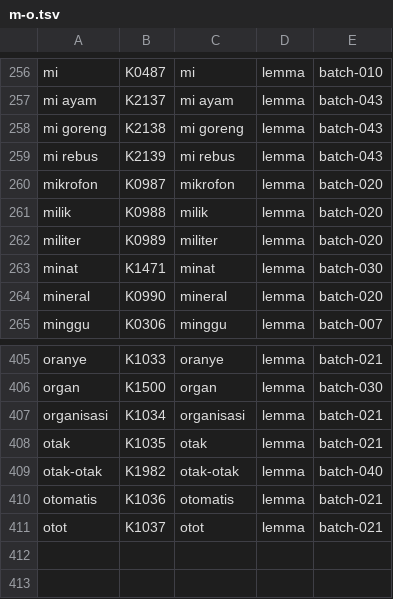
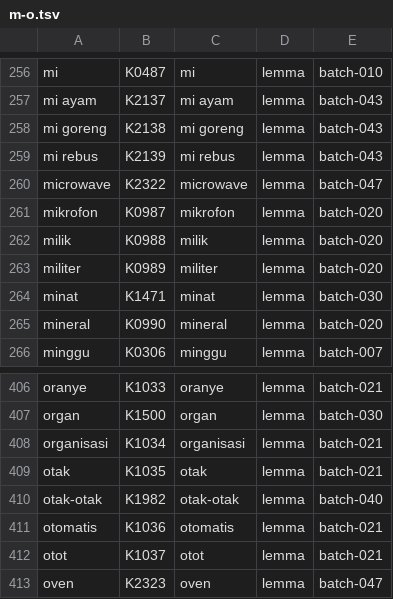
Before and after one commit to semoliginon-ops/Lexara-Chatbot, a TSV file: data/kamus/index/m-o.tsv, drawn as a sheet; only a part is shown, gaps mark what is left out; the diff names each change by its address in the sheet, - before the commit and + after, or states it on an @@ line.

Commit message:
Update token index for batch 047

```diff
--- a/data/kamus/index/m-o.tsv
+++ b/data/kamus/index/m-o.tsv
+row 260: microwave | K2322 | microwave | lemma | batch-047
+row 413: oven | K2323 | oven | lemma | batch-047
```
